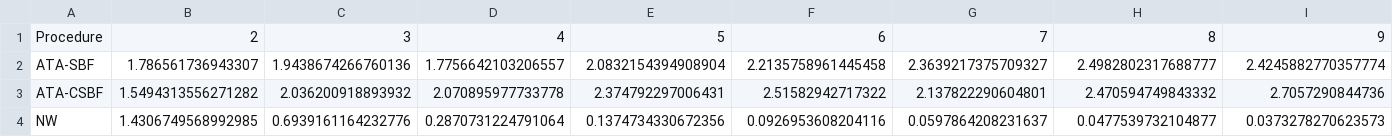
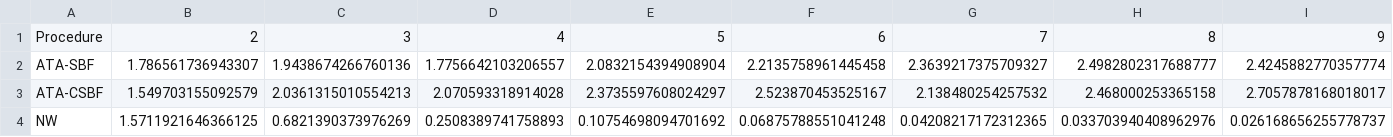
Before and after one commit to khsoo2611/sta_code, a CSV file: results/simulation/M3/M3.csv, drawn as a sheet; only a part is shown; the diff covers the shown part only; the diff names each change by its address in the sheet, - before the commit and + after, or states it on an @@ line.

```diff
--- a/results/simulation/M3/M3.csv
+++ b/results/simulation/M3/M3.csv
-B3: 1.5494313556271282
+B3: 1.549703155092579
-C3: 2.036200918893932
+C3: 2.0361315010554213
-D3: 2.070895977733778
+D3: 2.070593318914028
-E3: 2.374792297006431
+E3: 2.3735597608024297
-F3: 2.51582942717322
+F3: 2.523870453525167
-G3: 2.137822290604801
+G3: 2.138480254257532
-H3: 2.470594749843332
+H3: 2.468000253365158
-I3: 2.7057290844736
+I3: 2.7057878168018017
-B4: 1.4306749568992985
+B4: 1.5711921646366125
-C4: 0.6939161164232776
+C4: 0.6821390373976269
-D4: 0.2870731224791064
+D4: 0.2508389741758893
-E4: 0.1374734330672356
+E4: 0.10754698094701692
-F4: 0.0926953608204116
+F4: 0.06875788551041248
-G4: 0.0597864208231637
+G4: 0.04208217172312365
-H4: 0.0477539732104877
+H4: 0.033703940408962976
-I4: 0.0373278270623573
+I4: 0.026168656255778737
```
Also changed, not shown: 112 edited cells elsewhere in this file, results/realdata/miami/miami.csv, results/realdata/protein/protein.csv, 29 other files.
